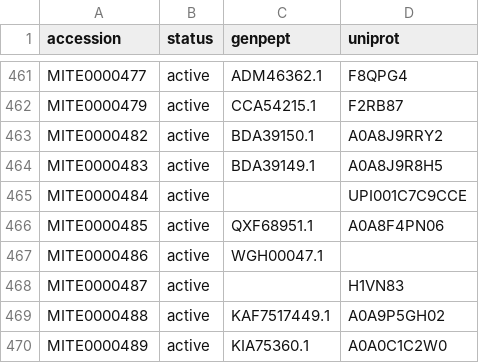
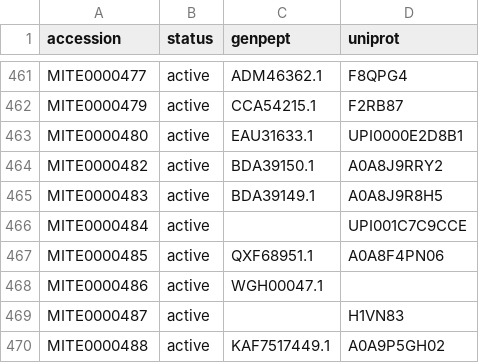
Before and after one commit to mite-standard/mite_data, a CSV file: mite_data/metadata/mite_prot_accessions.csv, drawn as a sheet; only a part is shown, gaps mark what is left out; the shorter side is filled out with more unchanged rows; the diff names each change by its address in the sheet, - before the commit and + after, or states it on an @@ line.

```diff
--- a/mite_data/metadata/mite_prot_accessions.csv
+++ b/mite_data/metadata/mite_prot_accessions.csv
+row 463: MITE0000480 | active | EAU31633.1 | UPI0000E2D8B1
```
Also changed, not shown: mite_data/metadata/dump_smarts.csv, mite_data/metadata/dump_smiles.csv, 5 other files.
